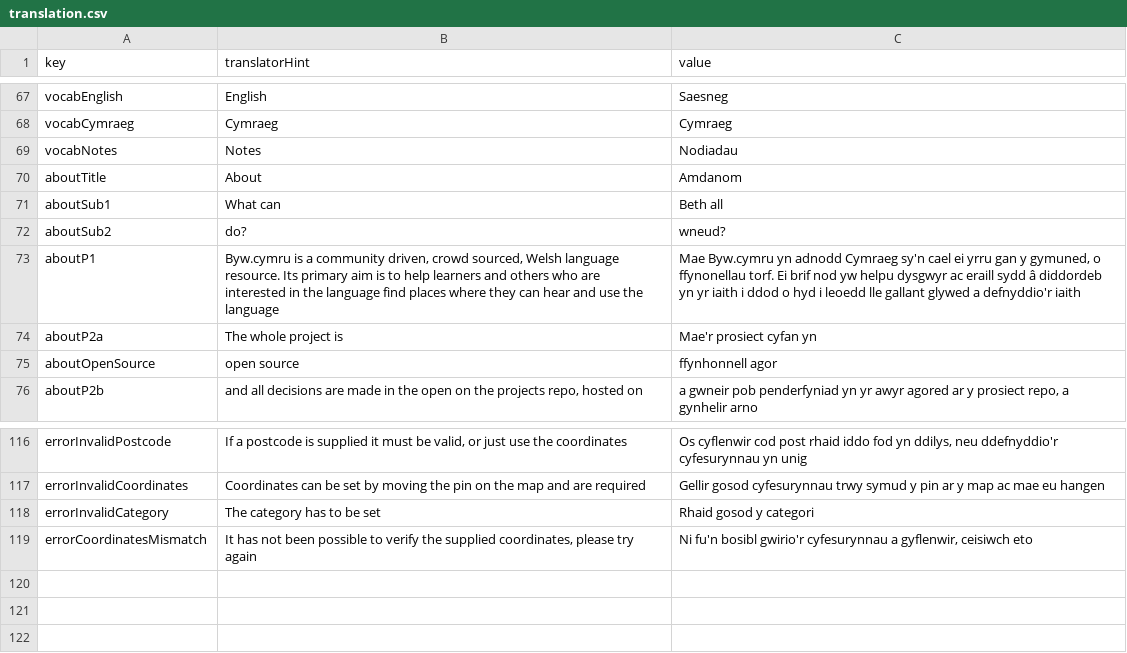
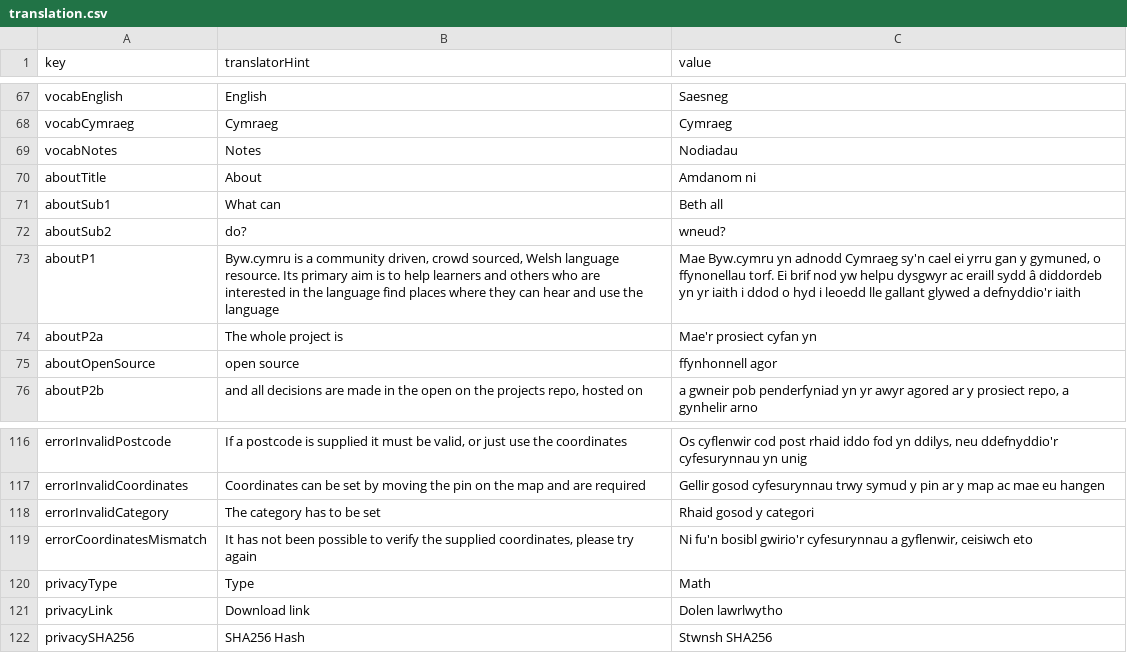
Before and after one commit to rase-rocks/byw, a CSV file: text/languages/cymraeg/translation.csv, drawn as a sheet; only a part is shown, gaps mark what is left out.

Commit message:
Adds the first attempt at a Cymraeg version for the site

```diff
--- a/text/languages/cymraeg/translation.csv
+++ b/text/languages/cymraeg/translation.csv
@@ -69,3 +69,3 @@ vocabCymraeg, "Cymraeg", Cymraeg
 vocabNotes, "Notes", Nodiadau
-aboutTitle, "About", Amdanom
+aboutTitle, "About", Amdanom ni
 aboutSub1, "What can", Beth all
@@ -119 +119,4 @@ errorInvalidCategory, "The category has to be set", Rhaid gosod y categori
 errorCoordinatesMismatch, "It has not been possible to verify the supplied coordinates, please try again", "Ni fu'n bosibl gwirio'r cyfesurynnau a gyflenwir, ceisiwch eto"
+privacyType, "Type", Math
+privacyLink, "Download link", Dolen lawrlwytho
+privacySHA256, "SHA256 Hash", Stwnsh SHA256
```
Also changed, not shown: text/languages/english/translation.csv, text/translation-template.csv, 16 other files.
